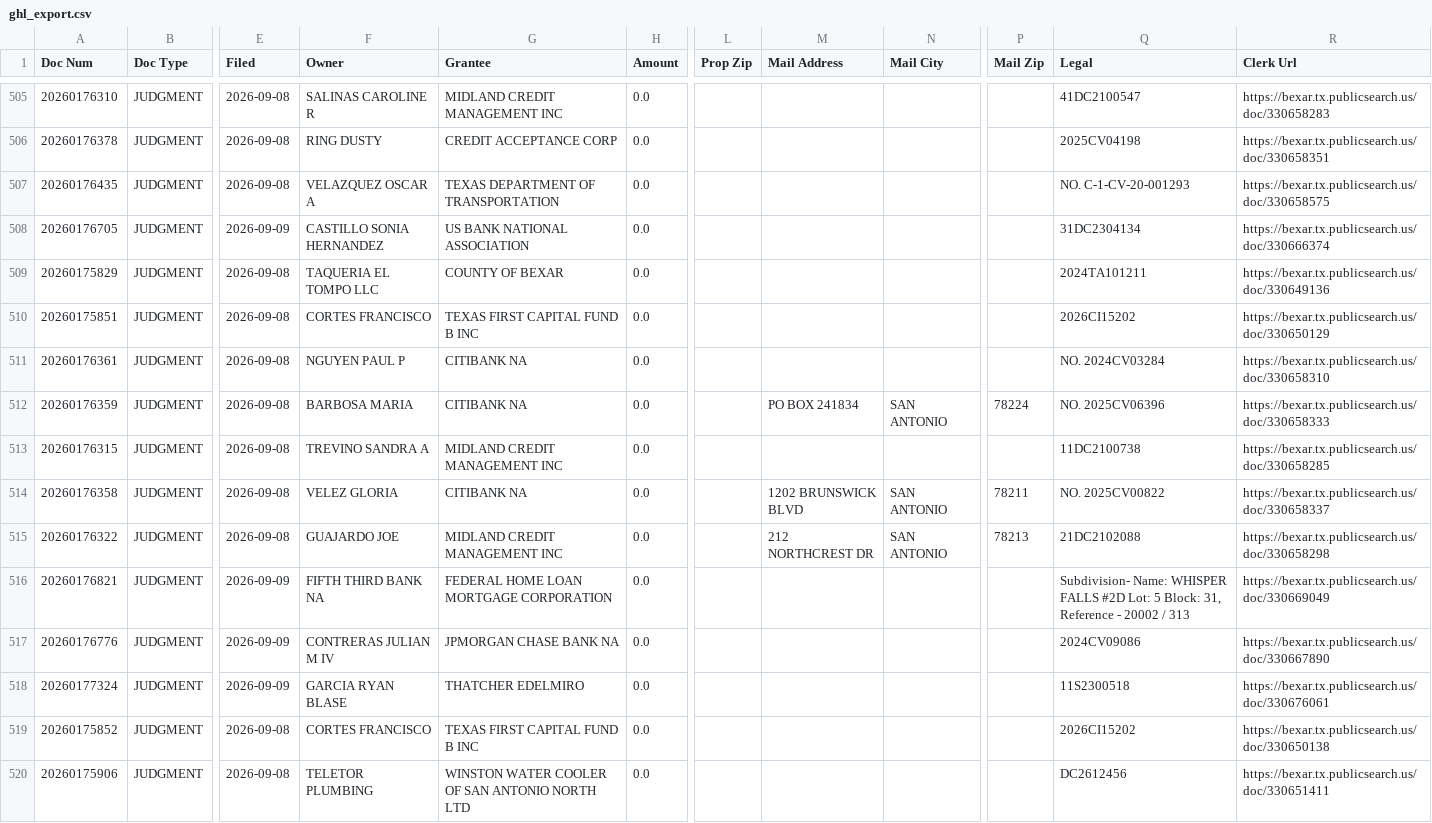
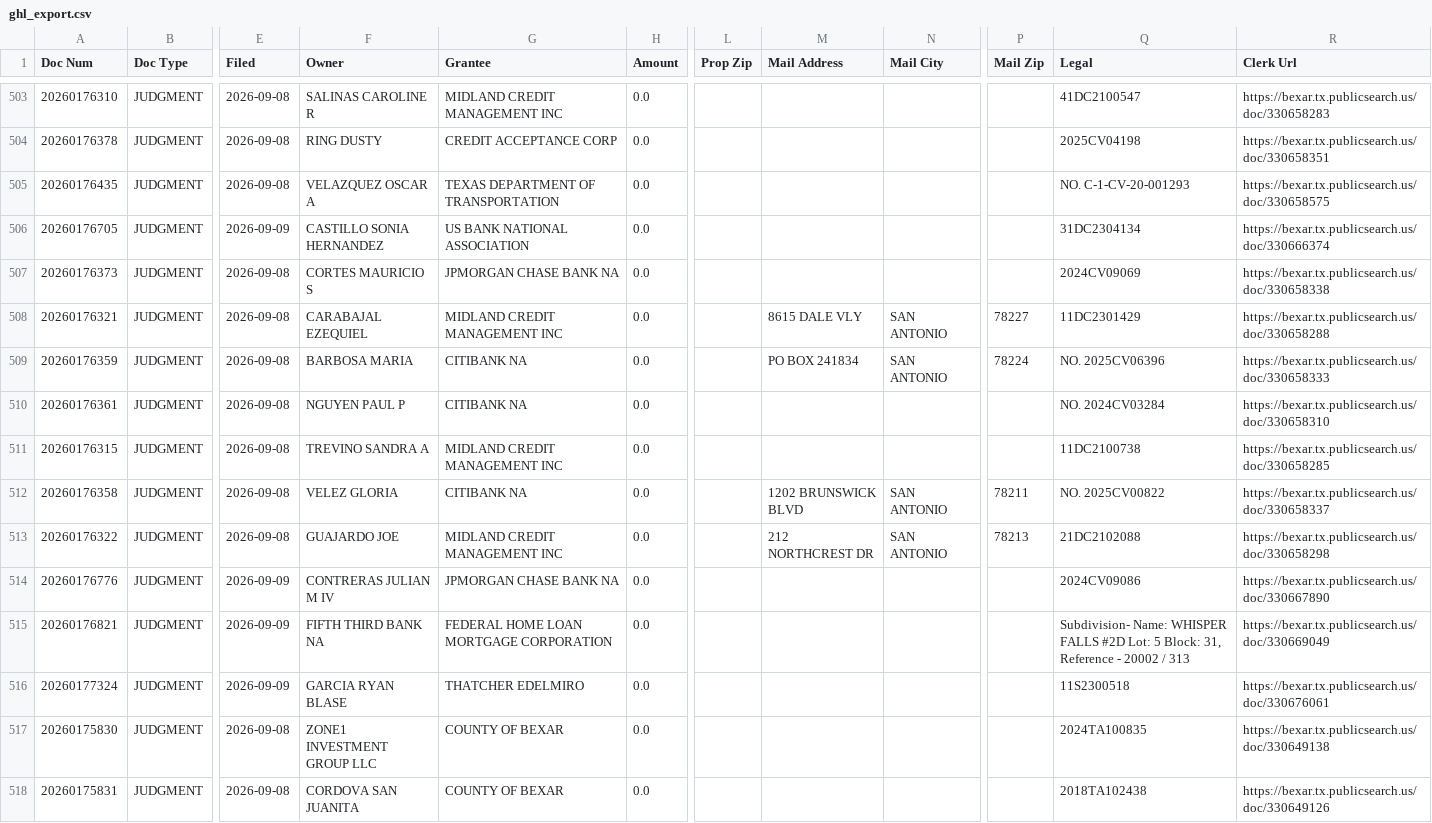
Before and after one commit to Sellmyhousefast247/Bexar-leads, a CSV file: data/ghl_export.csv, drawn as a sheet; only a part is shown, gaps mark what is left out; the shorter side is filled out with more unchanged rows; addresses are those after the commit; the diff covers the shown part only; the diff names each change by its address in the sheet, - before the commit and + after, or states it on an @@ line.

```diff
--- a/data/ghl_export.csv
+++ b/data/ghl_export.csv
-A507 (Doc Num): 20260175829
+A507 (Doc Num): 20260176373
-F507 (Owner): TAQUERIA EL TOMPO LLC
+F507 (Owner): CORTES MAURICIO S
-G507 (Grantee): COUNTY OF BEXAR
+G507 (Grantee): JPMORGAN CHASE BANK NA
-Q507 (Legal): 2024TA101211
+Q507 (Legal): 2024CV09069
-R507 (Clerk Url): https://bexar.tx.publicsearch.us/doc/330649136
+R507 (Clerk Url): https://bexar.tx.publicsearch.us/doc/330658338
-A508 (Doc Num): 20260175851
+A508 (Doc Num): 20260176321
-F508 (Owner): CORTES FRANCISCO
+F508 (Owner): CARABAJAL EZEQUIEL
-G508 (Grantee): TEXAS FIRST CAPITAL FUND B INC
+G508 (Grantee): MIDLAND CREDIT MANAGEMENT INC
-M508 (Mail Address): (empty)
+M508 (Mail Address): 8615 DALE VLY
-N508 (Mail City): (empty)
+N508 (Mail City): SAN ANTONIO
-P508 (Mail Zip): (empty)
+P508 (Mail Zip): 78227
-Q508 (Legal): 2026CI15202
+Q508 (Legal): 11DC2301429
-R508 (Clerk Url): https://bexar.tx.publicsearch.us/doc/330650129
+R508 (Clerk Url): https://bexar.tx.publicsearch.us/doc/330658288
@@ row 512 moved to row 509: 20260176359 @@
@@ row 517 moved to row 514: 20260176776 @@
@@ row 519 moved to row 523: 20260175852 @@
@@ row 529 moved to row 517: 20260175830 @@
@@ row 528 moved to row 518: 20260175831 @@
```
Also changed, not shown: 1 added row, 4 removed rows, 33 moved rows and 10 edited cells elsewhere in this file, data/skiptrace_export.csv, 3 other files.
